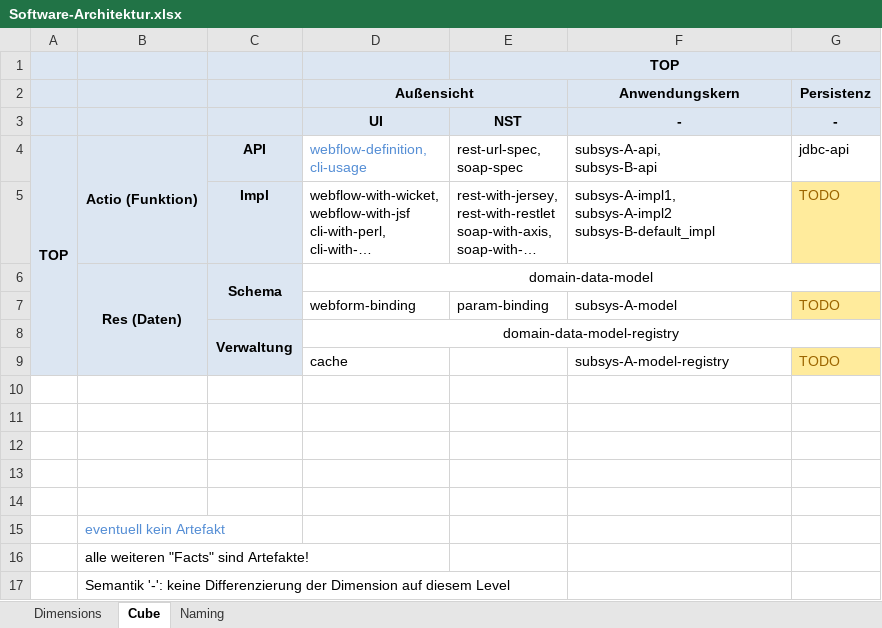
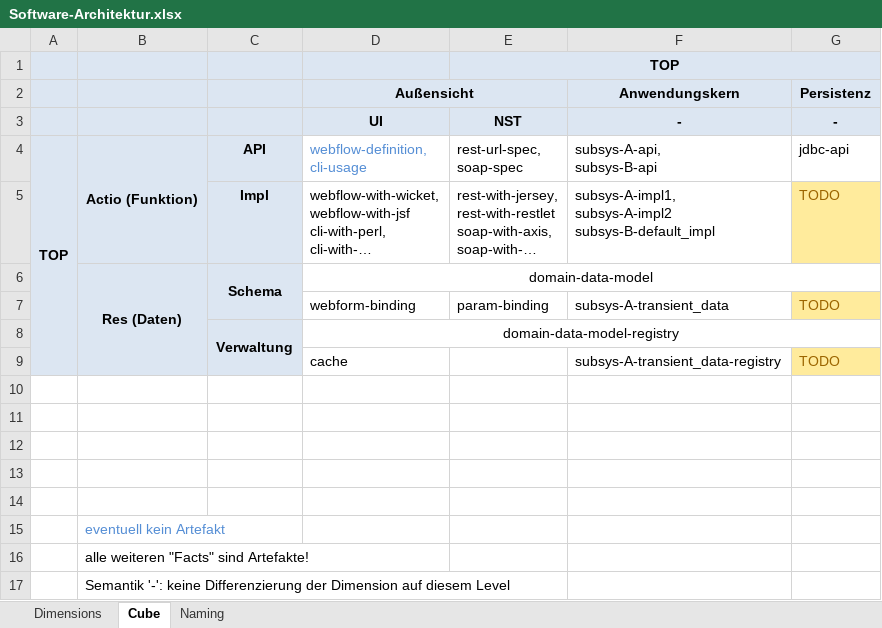
Before and after one commit to cpnatwork/deus_proj, an Excel workbook: 03_Chefarchitekt/01_Methodik/Software-Architektur.xlsx, sheet Cube, drawn as a sheet; values as stored, in another font and other column widths than the file's, no borders; the diff names each change by its address in the sheet, - before the commit and + after, or states it on an @@ line.

```diff
--- a/03_Chefarchitekt/01_Methodik/Software-Architektur.xlsx (sheet Cube)
+++ b/03_Chefarchitekt/01_Methodik/Software-Architektur.xlsx (sheet Cube)
-F7 (Anwendungskern): subsys-A-model
+F7 (Anwendungskern): subsys-A-transient_data
-F9 (Anwendungskern): subsys-A-model-registry
+F9 (Anwendungskern): subsys-A-transient_data-registry
```
Also changed, not shown: sheet Dimensions.
